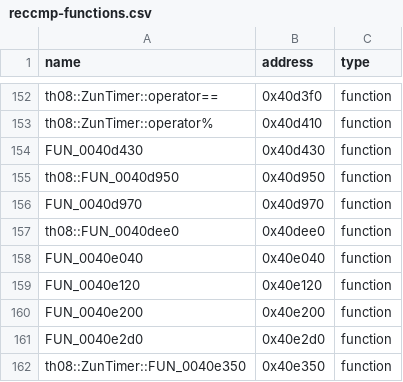
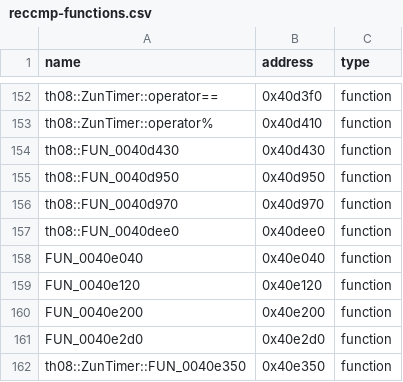
Before and after one commit to N0zoM1z0/th08, a CSV file: config/reccmp-functions.csv, drawn as a sheet; only a part is shown, gaps mark what is left out.

```diff
--- a/config/reccmp-functions.csv
+++ b/config/reccmp-functions.csv
@@ -153,5 +153,5 @@ th08::ZunTimer::operator==,0x40d3f0,function
 th08::ZunTimer::operator%,0x40d410,function
-FUN_0040d430,0x40d430,function
+th08::FUN_0040d430,0x40d430,function
 th08::FUN_0040d950,0x40d950,function
-FUN_0040d970,0x40d970,function
+th08::FUN_0040d970,0x40d970,function
 th08::FUN_0040dee0,0x40dee0,function
```
Also changed, not shown: config/implemented.csv, config/mapping.csv, 7 other files.
